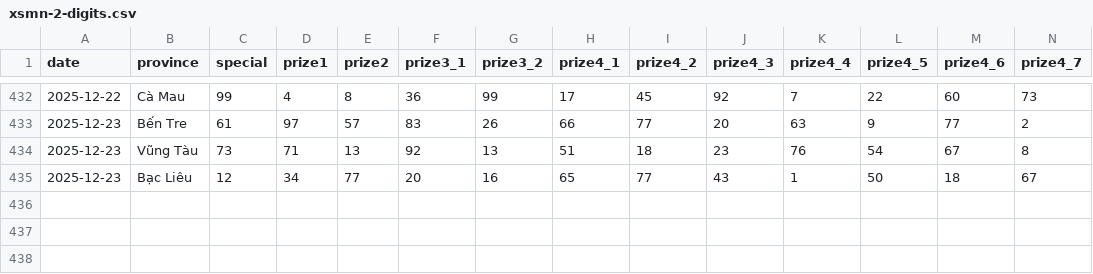
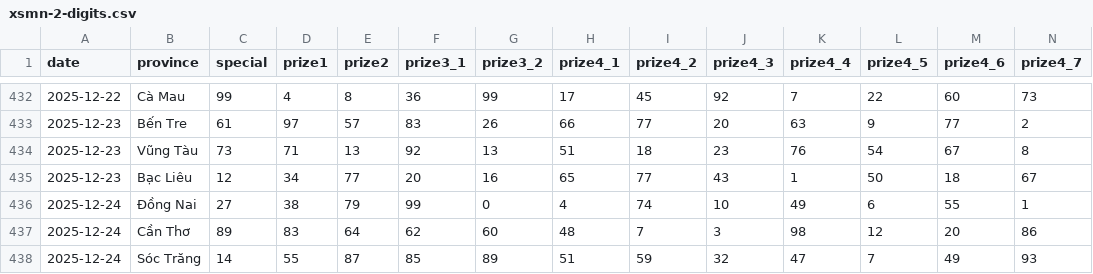
Before and after one commit to aloha123890/vietnam-lottery, a CSV file: data/xsmn-2-digits.csv, drawn as a sheet; only a part is shown, gaps mark what is left out; rows hold the shown columns only; the diff names each change by its address in the sheet, - before the commit and + after, or states it on an @@ line.

```diff
--- a/data/xsmn-2-digits.csv
+++ b/data/xsmn-2-digits.csv
+row 436: 2025-12-24 | Đồng Nai | 27 | 38 | 79 | 99 | 0 | 4 | 74 | 10 | 49 | 6 | 55 | 1
+row 437: 2025-12-24 | Cần Thơ | 89 | 83 | 64 | 62 | 60 | 48 | 7 | 3 | 98 | 12 | 20 | 86
+row 438: 2025-12-24 | Sóc Trăng | 14 | 55 | 87 | 85 | 89 | 51 | 59 | 32 | 47 | 7 | 49 | 93
```
Also changed, not shown: data/xsmn-sparse.csv, data/xsmn.csv, 8 other files.
